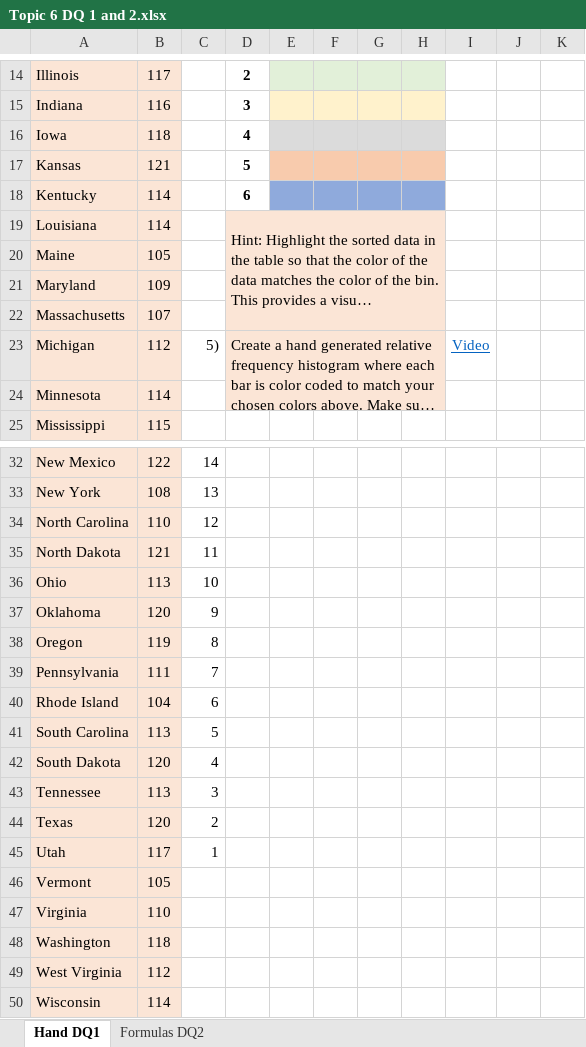
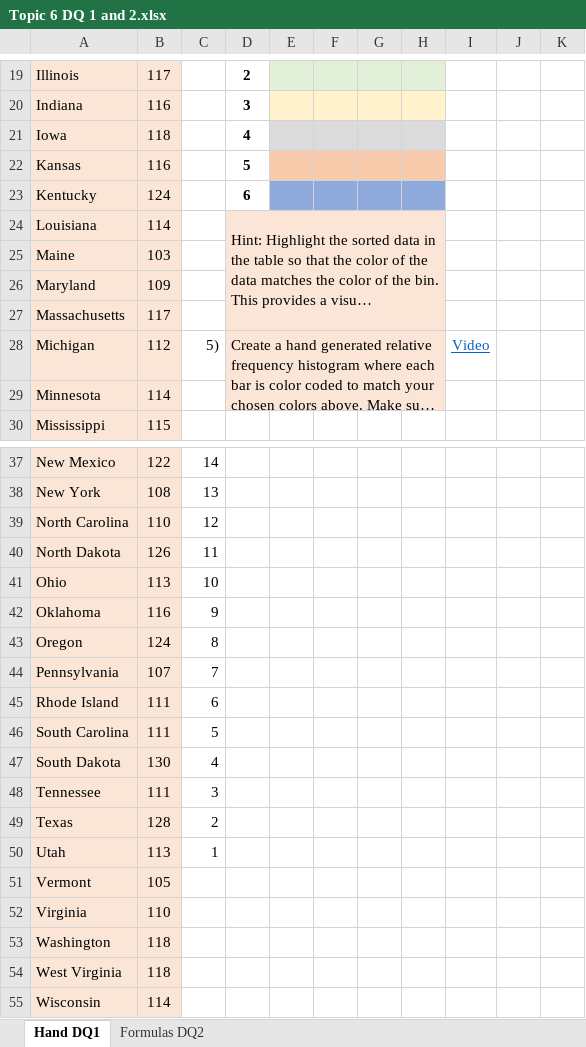
Before and after one commit to ketchers/Teaching, an Excel workbook: 144F20/Topic 6/Topic 6 DQ 1 and 2.xlsx, sheet Hand DQ1, drawn as a sheet; only a part is shown, gaps mark what is left out; long unchanged cells end in …; values as stored, in another font and other column widths than the file's, no borders; conditional formats not drawn; addresses are those after the commit; the diff covers the shown part only; the diff names each change by its address in the sheet, - before the commit and + after, or states it on an @@ line.

```diff
--- a/144F20/Topic 6/Topic 6 DQ 1 and 2.xlsx (sheet Hand DQ1)
+++ b/144F20/Topic 6/Topic 6 DQ 1 and 2.xlsx (sheet Hand DQ1)
-B22: 121
+B22: 116
-B23: 114
+B23: 124
-B25: 105
+B25: 103
-B27: 107
+B27: 117
-B40: 121
+B40: 126
-B42: 120
+B42: 116
-B43: 119
+B43: 124
-B44: 111
+B44: 107
-B45: 104
+B45: 111
-B46: 113
+B46: 111
-B47: 120
+B47: 130
-B48: 113
+B48: 111
-B49: 120
+B49: 128
-B50: 117
+B50: 113
-B54: 112
+B54: 118
```
Also changed, not shown: 5 added rows and 6 edited cells elsewhere in this sheet, sheet Formulas DQ2, formulas that keep their value.
